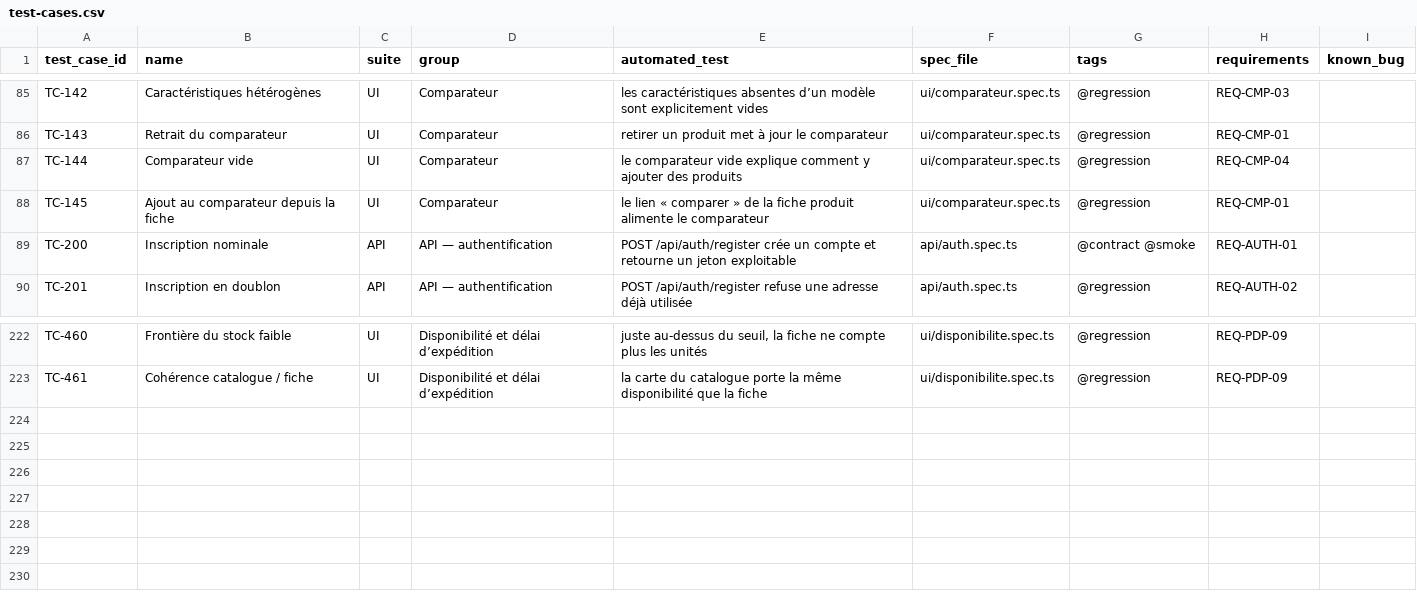
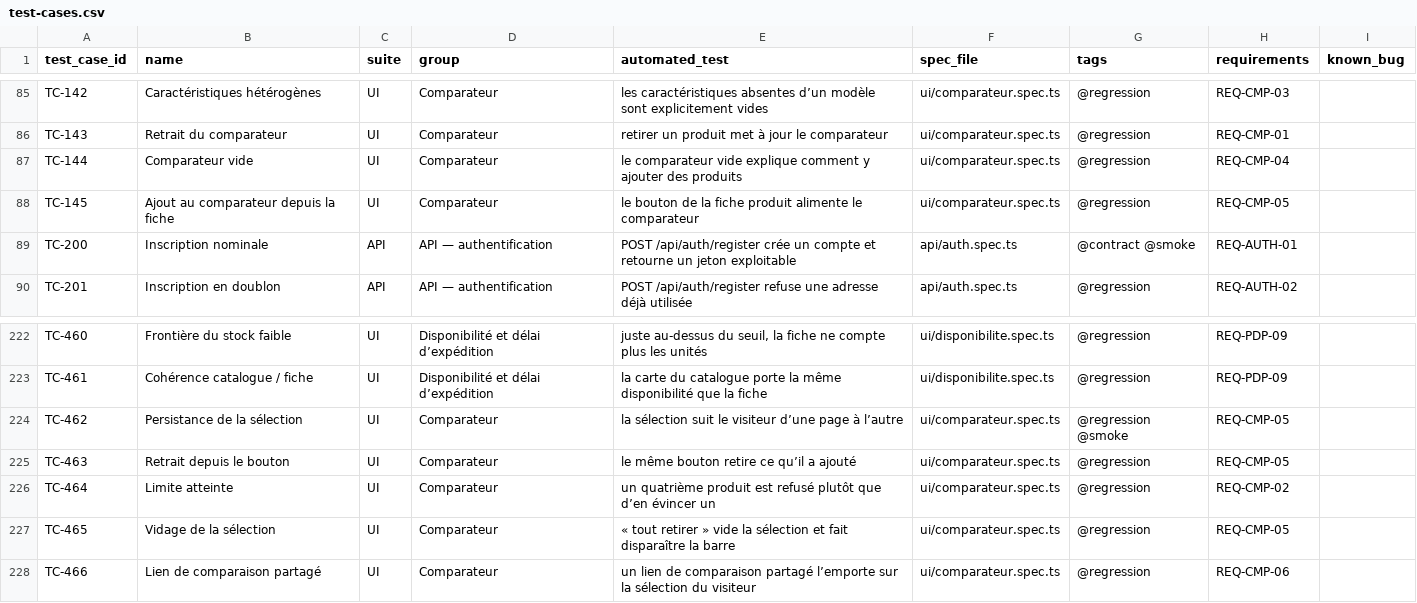
Before and after one commit to Gungagungi/music-website, a CSV file: docs/test-cases/test-cases.csv, drawn as a sheet; only a part is shown, gaps mark what is left out.

```diff
--- a/docs/test-cases/test-cases.csv
+++ b/docs/test-cases/test-cases.csv
@@ -87,3 +87,3 @@ TC-143,Retrait du comparateur,UI,Comparateur,retirer un produit met à jour le c
 TC-144,Comparateur vide,UI,Comparateur,le comparateur vide explique comment y ajouter des produits,ui/comparateur.spec.ts,@regression,REQ-CMP-04,
-TC-145,Ajout au comparateur depuis la fiche,UI,Comparateur,le lien « comparer » de la fiche produit alimente le comparateur,ui/comparateur.spec.ts,@regression,REQ-CMP-01,
+TC-145,Ajout au comparateur depuis la fiche,UI,Comparateur,le bouton de la fiche produit alimente le comparateur,ui/comparateur.spec.ts,@regression,REQ-CMP-05,
 TC-200,Inscription nominale,API,API — authentification,POST /api/auth/register crée un compte et retourne un jeton exploitable,api/auth.spec.ts,@contract @smoke,REQ-AUTH-01,
@@ -223 +223,6 @@ TC-460,Frontière du stock faible,UI,Disponibilité et délai d’expédition,"j
 TC-461,Cohérence catalogue / fiche,UI,Disponibilité et délai d’expédition,la carte du catalogue porte la même disponibilité que la fiche,ui/disponibilite.spec.ts,@regression,REQ-PDP-09,
+TC-462,Persistance de la sélection,UI,Comparateur,la sélection suit le visiteur d’une page à l’autre,ui/comparateur.spec.ts,@regression @smoke,REQ-CMP-05,
+TC-463,Retrait depuis le bouton,UI,Comparateur,le même bouton retire ce qu’il a ajouté,ui/comparateur.spec.ts,@regression,REQ-CMP-05,
+TC-464,Limite atteinte,UI,Comparateur,un quatrième produit est refusé plutôt que d’en évincer un,ui/comparateur.spec.ts,@regression,REQ-CMP-02,
+TC-465,Vidage de la sélection,UI,Comparateur,« tout retirer » vide la sélection et fait disparaître la barre,ui/comparateur.spec.ts,@regression,REQ-CMP-05,
+TC-466,Lien de comparaison partagé,UI,Comparateur,un lien de comparaison partagé l’emporte sur la sélection du visiteur,ui/comparateur.spec.ts,@regression,REQ-CMP-06,
```
Also changed, not shown: 16 other files.
